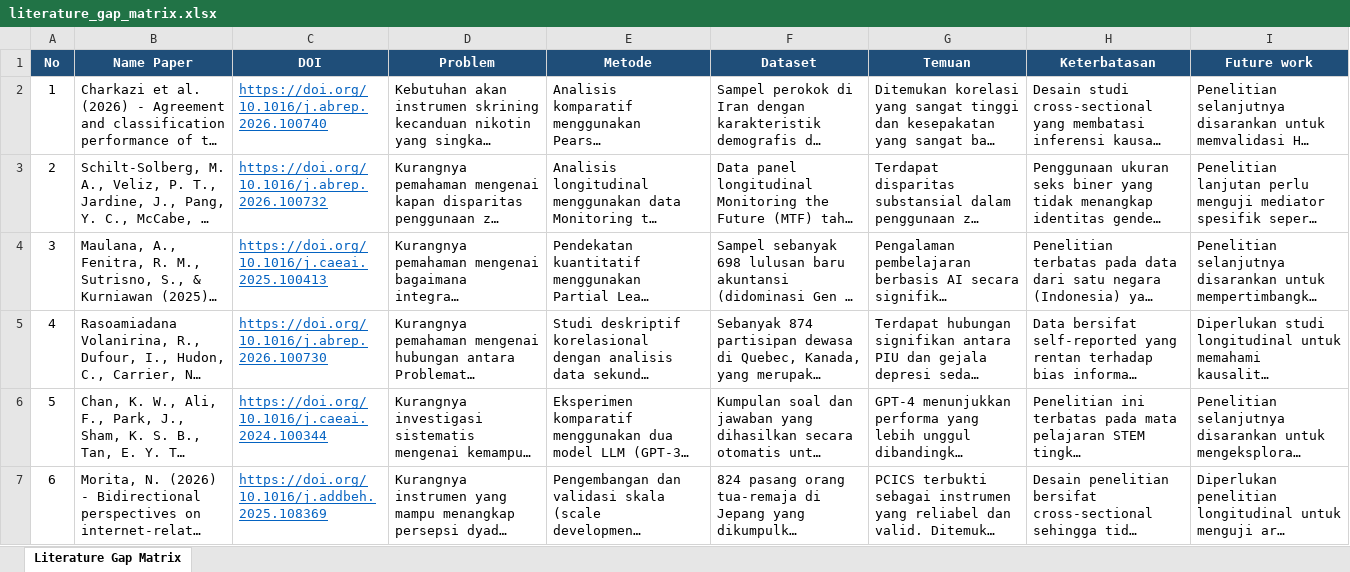
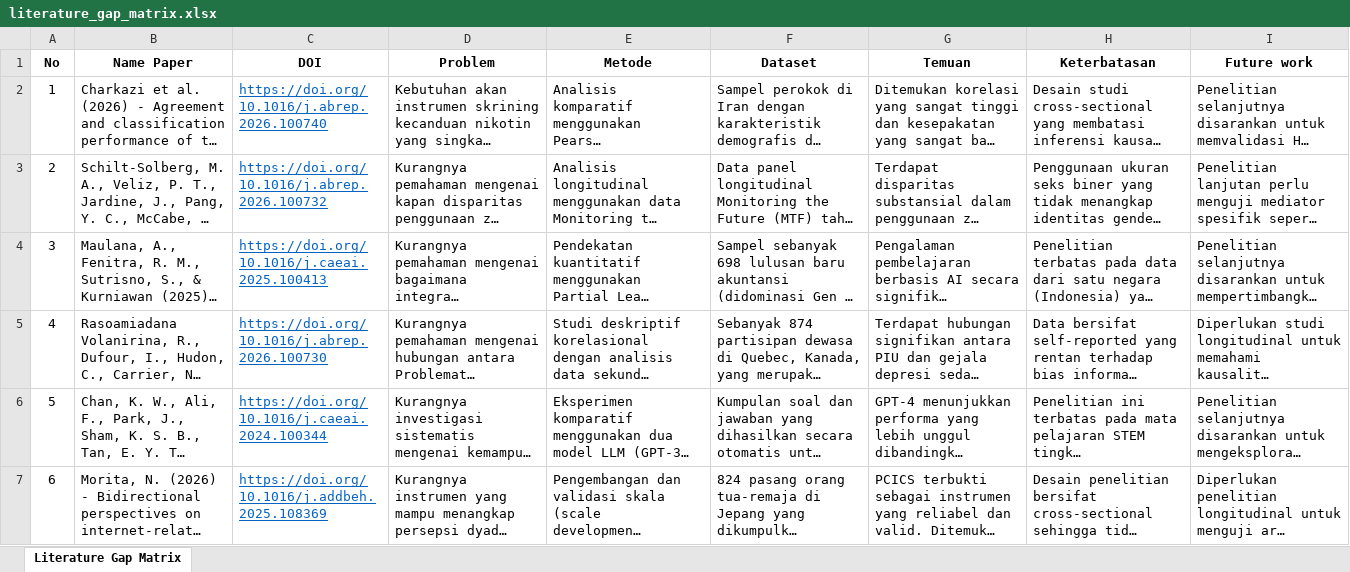
Before and after one commit to idhiatmojo/myragisrag, an Excel workbook: outputs/literature_gap_matrix.xlsx, sheet Literature Gap Matrix, drawn as a sheet; only a part is shown; long unchanged cells end in …; values as stored, in another font and other column widths than the file's, no borders; the diff names each change by its address in the sheet, - before the commit and + after, or states it on an @@ line.

Commit message:
feat: add literature gap matrix report and datasets in markdown, csv, json, and excel formats

```diff
--- a/outputs/literature_gap_matrix.xlsx (sheet Literature Gap Matrix)
+++ b/outputs/literature_gap_matrix.xlsx (sheet Literature Gap Matrix)
@@ A1:I1 fill: #1F4E79 → none, text colour: #FFFFFF → black @@
```
Also changed, not shown: 4 other files.
